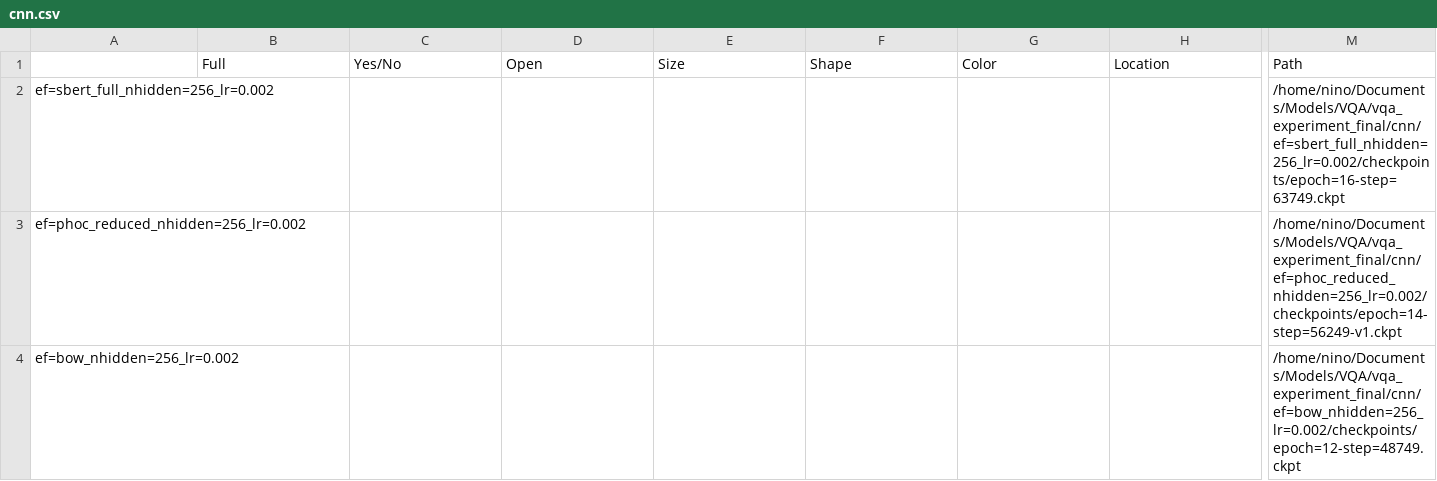
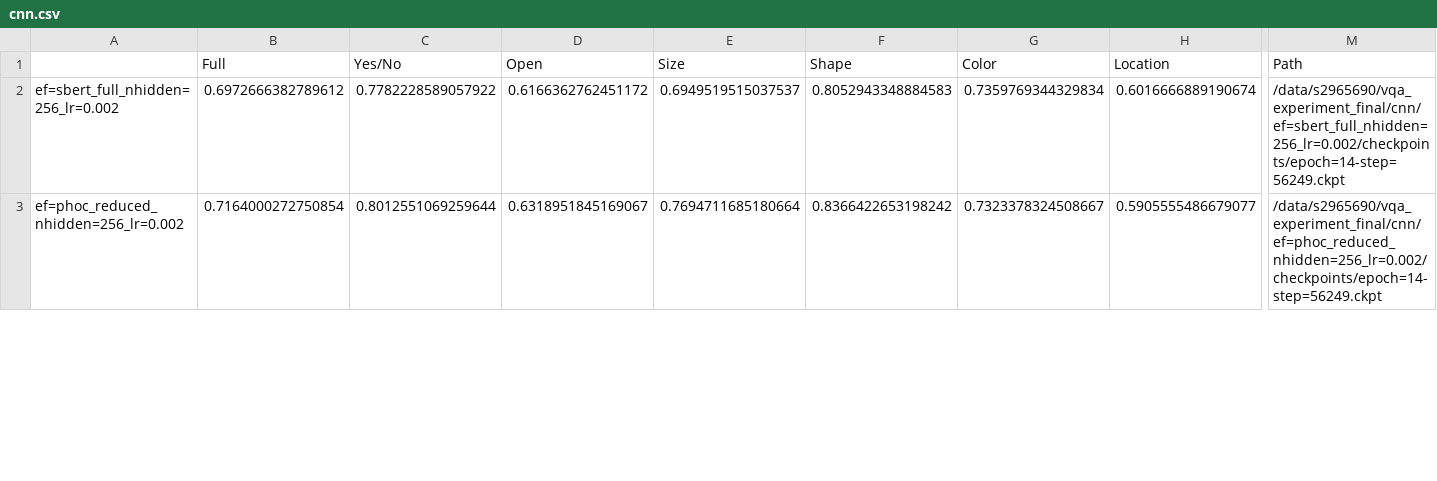
Before and after one commit to ninojansen/Master-Thesis, a CSV file: Results/cnn.csv, drawn as a sheet; only a part is shown, gaps mark what is left out; removed rows and columns are numbered as before the commit, all else as after; rows hold the shown columns only; the diff covers the shown part only; the diff names each change by its address in the sheet, - before the commit and + after, or states it on an @@ line.

```diff
--- a/Results/cnn.csv
+++ b/Results/cnn.csv
-B2 (Full): (empty)
+B2 (Full): 0.6972666382789612
-C2 (Yes/No): (empty)
+C2 (Yes/No): 0.7782228589057922
-D2 (Open): (empty)
+D2 (Open): 0.6166362762451172
-E2 (Size): (empty)
+E2 (Size): 0.6949519515037537
-F2 (Shape): (empty)
+F2 (Shape): 0.8052943348884583
-G2 (Color): (empty)
+G2 (Color): 0.7359769344329834
-H2 (Location): (empty)
+H2 (Location): 0.6016666889190674
-M2 (Path): /home/nino/Documents/Models/VQA/vqa_experiment_final/cnn/ef=sbert_full_nhidden=256_lr=0.002/checkpoints/epoch=16-step=63749.ckpt
+M2 (Path): /data/s2965690/vqa_experiment_final/cnn/ef=sbert_full_nhidden=256_lr=0.002/checkpoints/epoch=14-step=56249.ckpt
-B3 (Full): (empty)
+B3 (Full): 0.7164000272750854
-C3 (Yes/No): (empty)
+C3 (Yes/No): 0.8012551069259644
-D3 (Open): (empty)
+D3 (Open): 0.6318951845169067
-E3 (Size): (empty)
+E3 (Size): 0.7694711685180664
-F3 (Shape): (empty)
+F3 (Shape): 0.8366422653198242
-G3 (Color): (empty)
+G3 (Color): 0.7323378324508667
-H3 (Location): (empty)
+H3 (Location): 0.5905555486679077
-M3 (Path): /home/nino/Documents/Models/VQA/vqa_experiment_final/cnn/ef=phoc_reduced_nhidden=256_lr=0.002/checkpoints/epoch=14-step=56249-v1.ckpt
+M3 (Path): /data/s2965690/vqa_experiment_final/cnn/ef=phoc_reduced_nhidden=256_lr=0.002/checkpoints/epoch=14-step=56249.ckpt
-row 4: ef=bow_nhidden=256_lr=0.002 |  |  |  |  |  |  |  | /home/nino/Documents/Models/VQA/vqa_experiment_final/cnn/ef=bow_nhidden=256_lr=0.002/checkpoints/epoch=12-step=48749.ckpt
```
Also changed, not shown: 1 added row and 32 edited cells elsewhere in this file, Results/bottom_attention.csv, Results/pretrained.csv, 15 other files.
